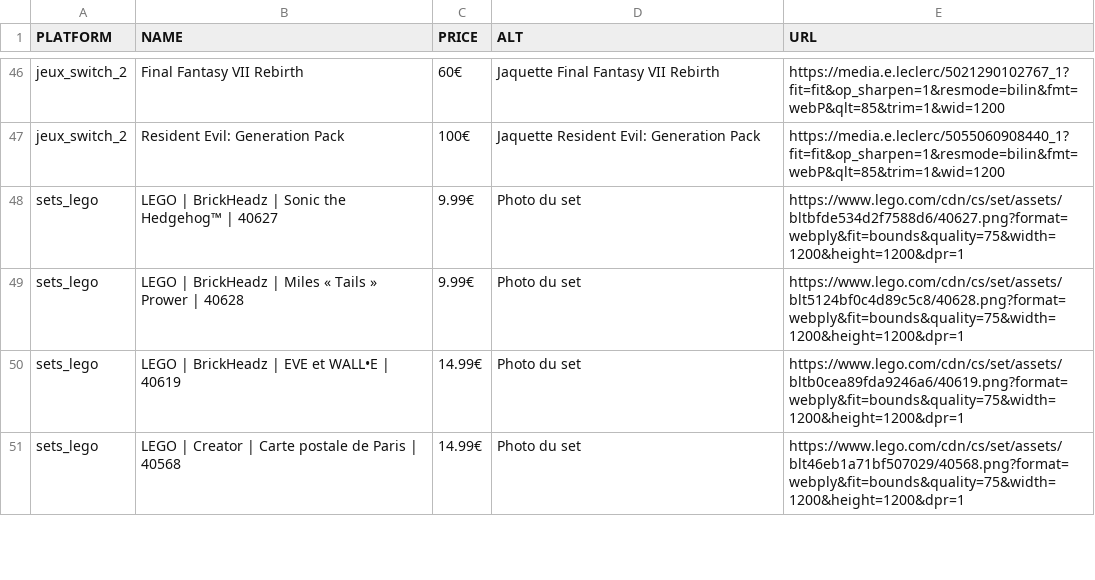
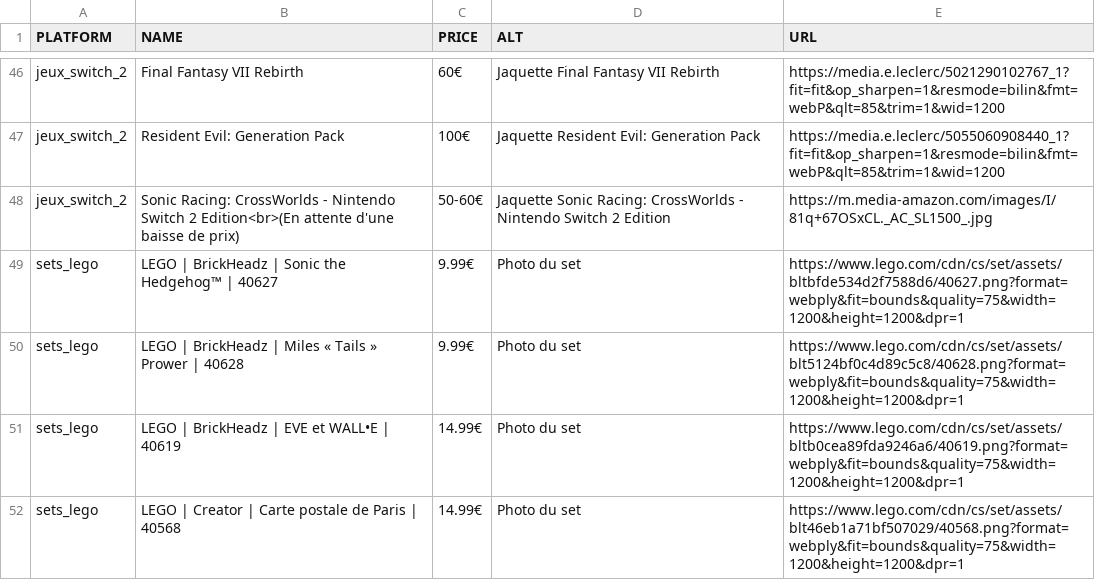
Before and after one commit to Matbaldi/Listes, a CSV file: assets/csv/items.csv, drawn as a sheet; only a part is shown, gaps mark what is left out.

Commit message:
Add Sonic Racing: CrossWorlds to items.csv
Added new item for Sonic Racing: CrossWorlds - Nintendo Switch 2 Edition.

```diff
--- a/assets/csv/items.csv
+++ b/assets/csv/items.csv
@@ -47,2 +47,3 @@ jeux_switch_2,Final Fantasy VII Rebirth,60€,Jaquette Final Fantasy VII Rebirth
 jeux_switch_2,Resident Evil: Generation Pack,100€,Jaquette Resident Evil: Generation Pack,https://media.e.leclerc/5055060908440_1?fit=fit&op_sharpen=1&resmode=bilin&fmt=webP&qlt=85&trim=1&wid=1200
+jeux_switch_2,Sonic Racing: CrossWorlds - Nintendo Switch 2 Edition<br>(En attente d'une baisse de prix),50-60€,Jaquette Sonic Racing: CrossWorlds - Nintendo Switch 2 Edition,https://m.media-amazon.com/images/I/81q+67OSxCL._AC_SL1500_.jpg
 sets_lego,LEGO | BrickHeadz | Sonic the Hedgehog™ | 40627,9.99€,Photo du set,https://www.lego.com/cdn/cs/set/assets/bltbfde534d2f7588d6/40627.png?format=webply&fit=bounds&quality=75&width=1200&height=1200&dpr=1
```
